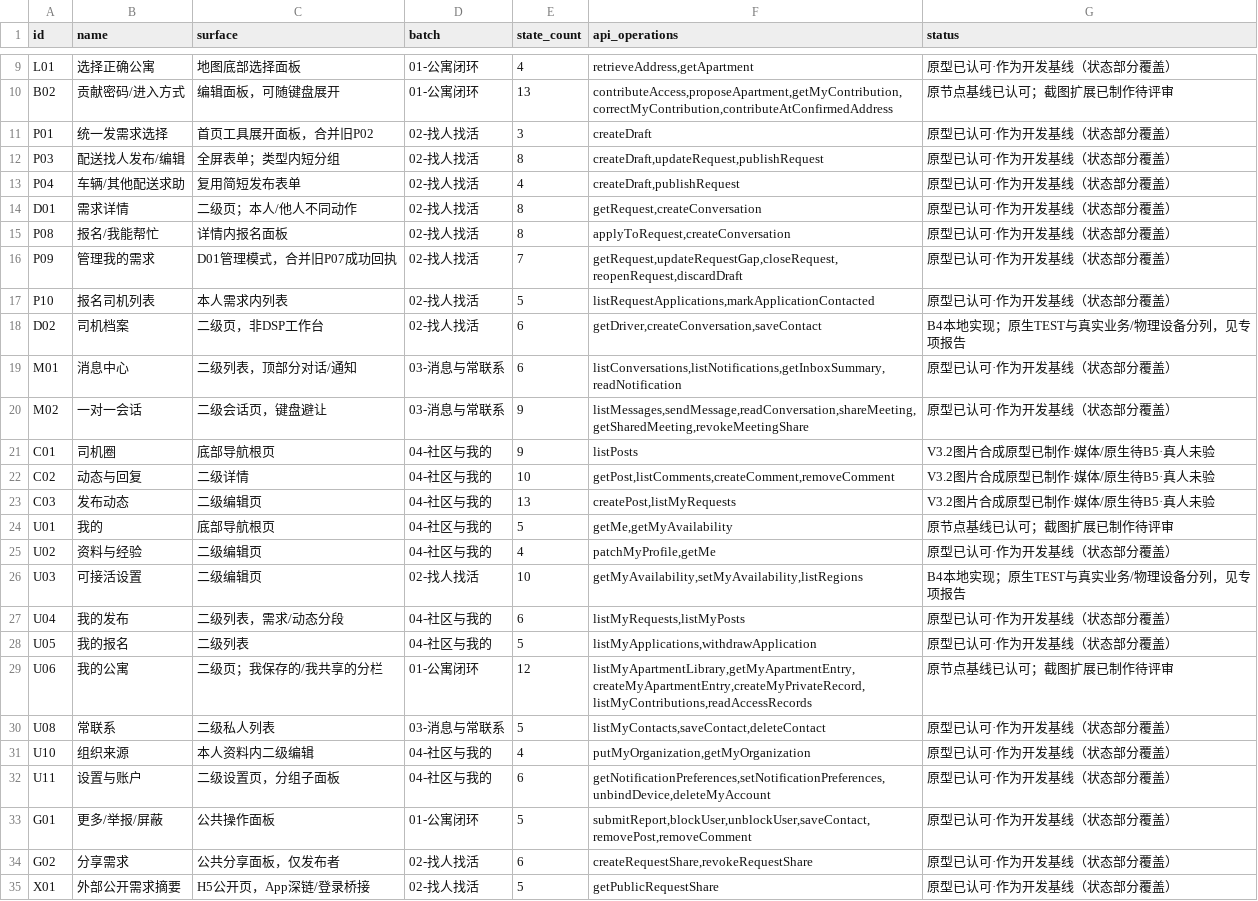
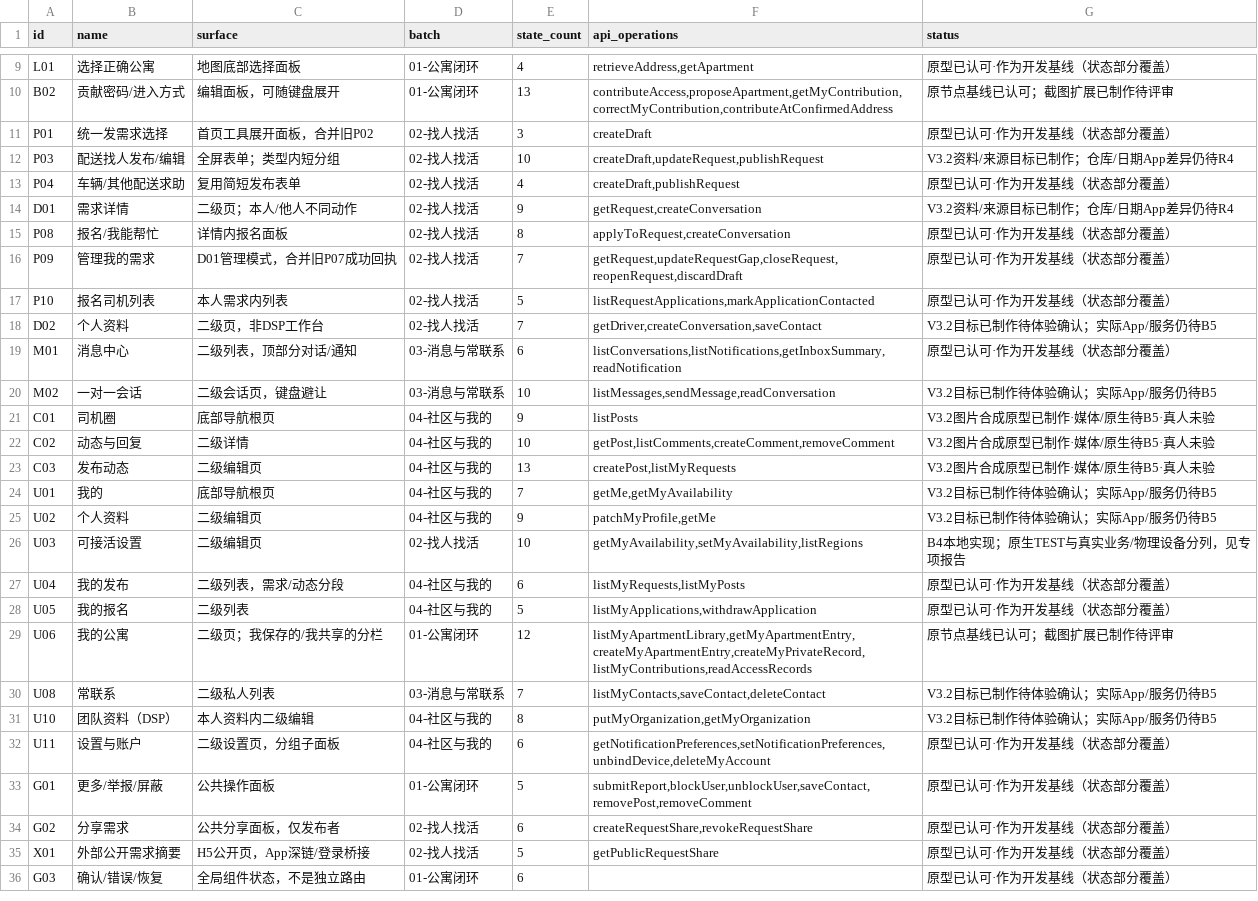
Before and after one commit to olly888/abasong, a CSV file: docs/product/V12.1_页面制作清单.csv, drawn as a sheet; only a part is shown, gaps mark what is left out; the shorter side is filled out with more unchanged rows.

```diff
--- a/docs/product/V12.1_页面制作清单.csv
+++ b/docs/product/V12.1_页面制作清单.csv
@@ -11,5 +11,5 @@ B02,贡献密码/进入方式,编辑面板，可随键盘展开,01-公寓闭环,
 P01,统一发需求选择,首页工具展开面板，合并旧P02,02-找人找活,3,createDraft,原型已认可·作为开发基线（状态部分覆盖）
-P03,配送找人发布/编辑,全屏表单；类型内短分组,02-找人找活,8,"createDraft,updateRequest,publishRequest",原型已认可·作为开发基线（状态部分覆盖）
+P03,配送找人发布/编辑,全屏表单；类型内短分组,02-找人找活,10,"createDraft,updateRequest,publishRequest",V3.2资料/来源目标已制作；仓库/日期App差异仍待R4
 P04,车辆/其他配送求助,复用简短发布表单,02-找人找活,4,"createDraft,publishRequest",原型已认可·作为开发基线（状态部分覆盖）
-D01,需求详情,二级页；本人/他人不同动作,02-找人找活,8,"getRequest,createConversation",原型已认可·作为开发基线（状态部分覆盖）
+D01,需求详情,二级页；本人/他人不同动作,02-找人找活,9,"getRequest,createConversation",V3.2资料/来源目标已制作；仓库/日期App差异仍待R4
 P08,报名/我能帮忙,详情内报名面板,02-找人找活,8,"applyToRequest,createConversation",原型已认可·作为开发基线（状态部分覆盖）
@@ -17,5 +17,5 @@ P09,管理我的需求,D01管理模式，合并旧P07成功回执,02-找人找
 P10,报名司机列表,本人需求内列表,02-找人找活,5,"listRequestApplications,markApplicationContacted",原型已认可·作为开发基线（状态部分覆盖）
-D02,司机档案,二级页，非DSP工作台,02-找人找活,6,"getDriver,createConversation,saveContact",B4本地实现；原生TEST与真实业务/物理设备分列，见专项报告
+D02,个人资料,二级页，非DSP工作台,02-找人找活,7,"getDriver,createConversation,saveContact",V3.2目标已制作待体验确认；实际App/服务仍待B5
 M01,消息中心,二级列表，顶部分对话/通知,03-消息与常联系,6,"listConversations,listNotifications,getInboxSummary,readNotification",原型已认可·作为开发基线（状态部分覆盖）
-M02,一对一会话,二级会话页，键盘避让,03-消息与常联系,9,"listMessages,sendMessage,readConversation,shareMeeting,getSharedMeeting,revokeMeetingShare",原型已认可·作为开发基线（状态部分覆盖）
+M02,一对一会话,二级会话页，键盘避让,03-消息与常联系,10,"listMessages,sendMessage,readConversation",V3.2目标已制作待体验确认；实际App/服务仍待B5
 C01,司机圈,底部导航根页,04-社区与我的,9,listPosts,V3.2图片合成原型已制作·媒体/原生待B5·真人未验
@@ -23,4 +23,4 @@ C02,动态与回复,二级详情,04-社区与我的,10,"getPost,listComments,cre
 C03,发布动态,二级编辑页,04-社区与我的,13,"createPost,listMyRequests",V3.2图片合成原型已制作·媒体/原生待B5·真人未验
-U01,我的,底部导航根页,04-社区与我的,5,"getMe,getMyAvailability",原节点基线已认可；截图扩展已制作待评审
-U02,资料与经验,二级编辑页,04-社区与我的,4,"patchMyProfile,getMe",原型已认可·作为开发基线（状态部分覆盖）
+U01,我的,底部导航根页,04-社区与我的,7,"getMe,getMyAvailability",V3.2目标已制作待体验确认；实际App/服务仍待B5
+U02,个人资料,二级编辑页,04-社区与我的,9,"patchMyProfile,getMe",V3.2目标已制作待体验确认；实际App/服务仍待B5
 U03,可接活设置,二级编辑页,02-找人找活,10,"getMyAvailability,setMyAvailability,listRegions",B4本地实现；原生TEST与真实业务/物理设备分列，见专项报告
@@ -29,4 +29,4 @@ U05,我的报名,二级列表,04-社区与我的,5,"listMyApplications,withdrawA
 U06,我的公寓,二级页；我保存的/我共享的分栏,01-公寓闭环,12,"listMyApartmentLibrary,getMyApartmentEntry,createMyApartmentEntry,createMyPrivateRecord,listMyContributions,readAccessRecords",原节点基线已认可；截图扩展已制作待评审
-U08,常联系,二级私人列表,03-消息与常联系,5,"listMyContacts,saveContact,deleteContact",原型已认可·作为开发基线（状态部分覆盖）
-U10,组织来源,本人资料内二级编辑,04-社区与我的,4,"putMyOrganization,getMyOrganization",原型已认可·作为开发基线（状态部分覆盖）
+U08,常联系,二级私人列表,03-消息与常联系,7,"listMyContacts,saveContact,deleteContact",V3.2目标已制作待体验确认；实际App/服务仍待B5
+U10,团队资料（DSP）,本人资料内二级编辑,04-社区与我的,8,"putMyOrganization,getMyOrganization",V3.2目标已制作待体验确认；实际App/服务仍待B5
 U11,设置与账户,二级设置页，分组子面板,04-社区与我的,6,"getNotificationPreferences,setNotificationPreferences,unbindDevice,deleteMyAccount",原型已认可·作为开发基线（状态部分覆盖）
```
Also changed, not shown: docs/technical/V3.2_代码差异清单.csv, 47 other files.
